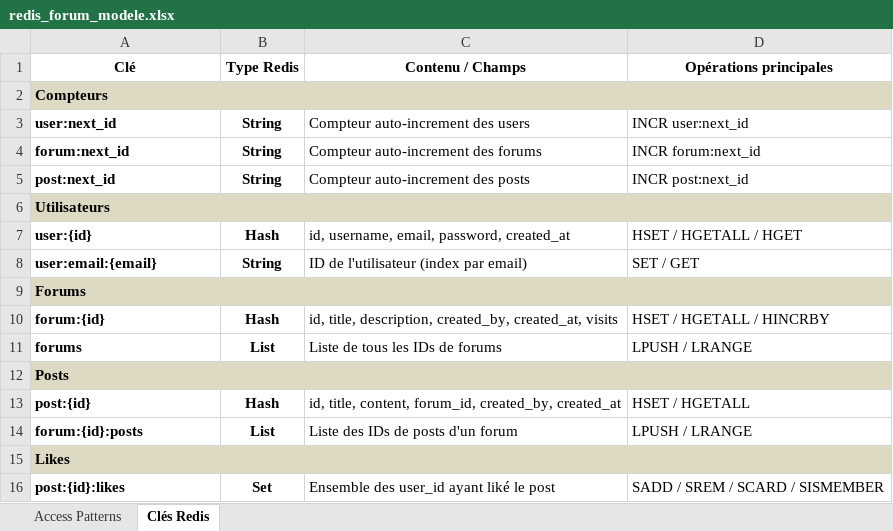
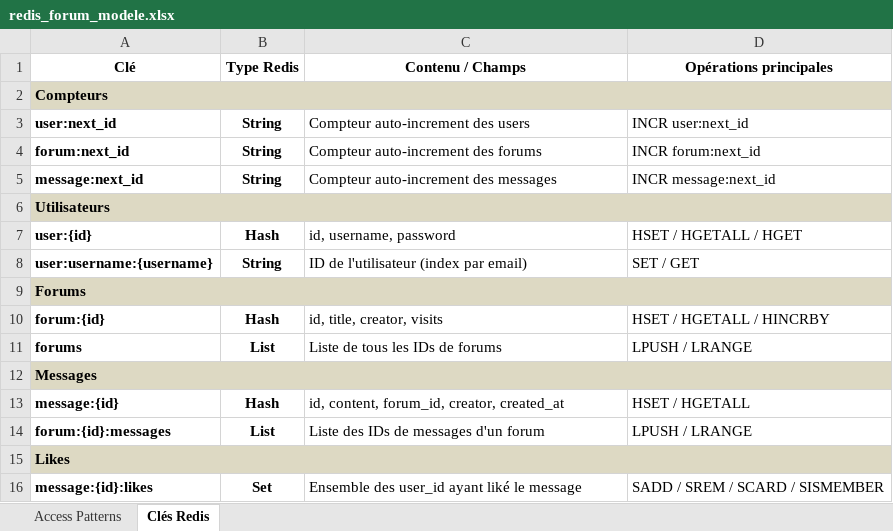
Before and after one commit to Nacera123/forumInsta, an Excel workbook: redis_forum_modele.xlsx, sheet Clés Redis, drawn as a sheet; values as stored, in another font and other column widths than the file's, no borders; the diff names each change by its address in the sheet, - before the commit and + after, or states it on an @@ line.

Commit message:
update redis model excel

```diff
--- a/redis_forum_modele.xlsx (sheet Clés Redis)
+++ b/redis_forum_modele.xlsx (sheet Clés Redis)
-A5 (Clé): post:next_id
+A5 (Clé): message:next_id
-C5 (Contenu / Champs): Compteur auto-increment des posts
+C5 (Contenu / Champs): Compteur auto-increment des messages
-D5 (Opérations principales): INCR post:next_id
+D5 (Opérations principales): INCR message:next_id
-C7 (Contenu / Champs): id, username, email, password, created_at
+C7 (Contenu / Champs): id, username, password
-A8 (Clé): user:email:{email}
+A8 (Clé): user:username:{username}
-C10 (Contenu / Champs): id, title, description, created_by, created_at, visits
+C10 (Contenu / Champs): id, title, creator, visits
-A12 (Clé): Posts
+A12 (Clé): Messages
-A13 (Clé): post:{id}
+A13 (Clé): message:{id}
-C13 (Contenu / Champs): id, title, content, forum_id, created_by, created_at
+C13 (Contenu / Champs): id, content, forum_id, creator, created_at
-A14 (Clé): forum:{id}:posts
+A14 (Clé): forum:{id}:messages
-C14 (Contenu / Champs): Liste des IDs de posts d'un forum
+C14 (Contenu / Champs): Liste des IDs de messages d'un forum
-A16 (Clé): post:{id}:likes
+A16 (Clé): message:{id}:likes
-C16 (Contenu / Champs): Ensemble des user_id ayant liké le post
+C16 (Contenu / Champs): Ensemble des user_id ayant liké le message
```
Also changed, not shown: sheet Access Patterns.
